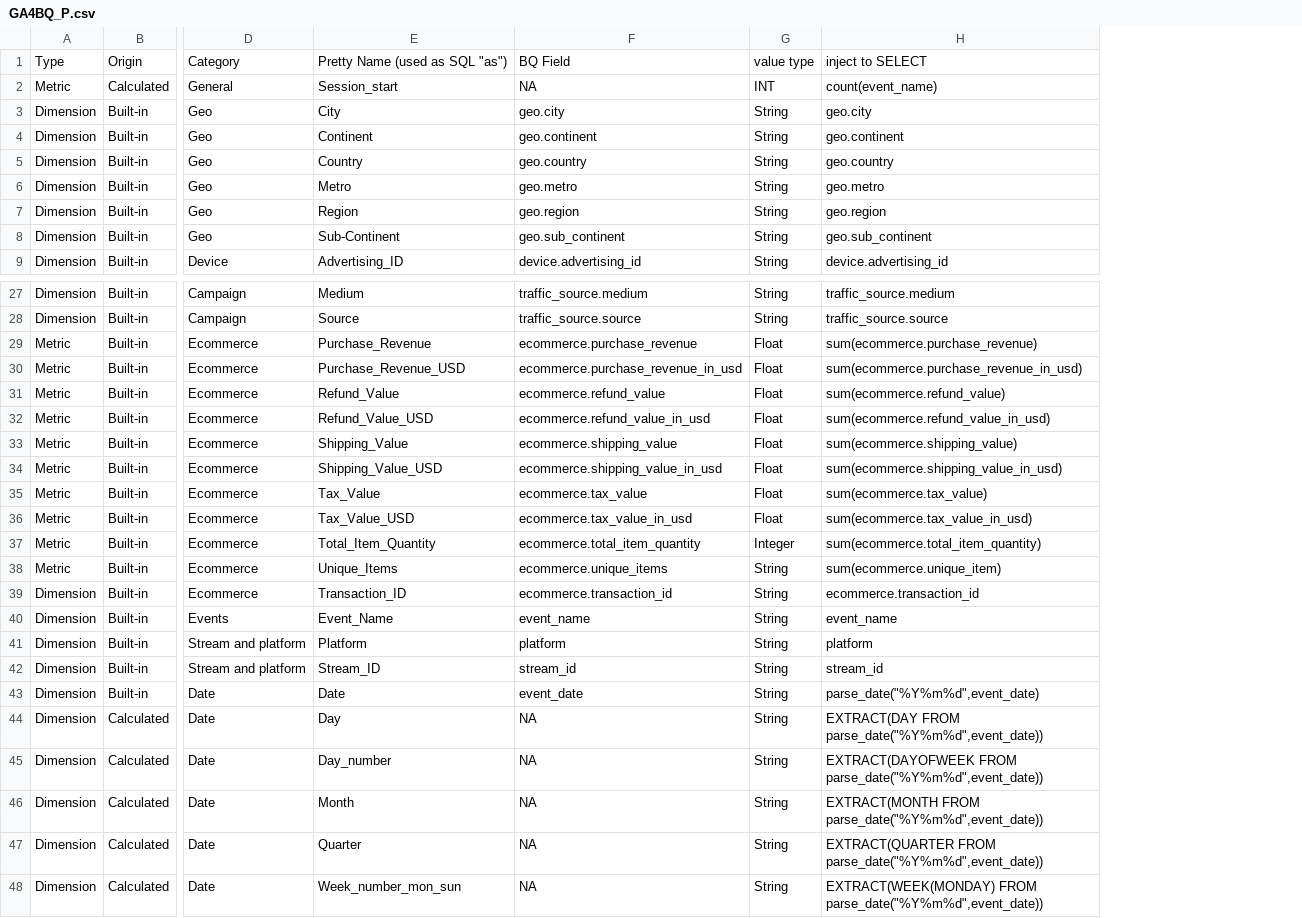
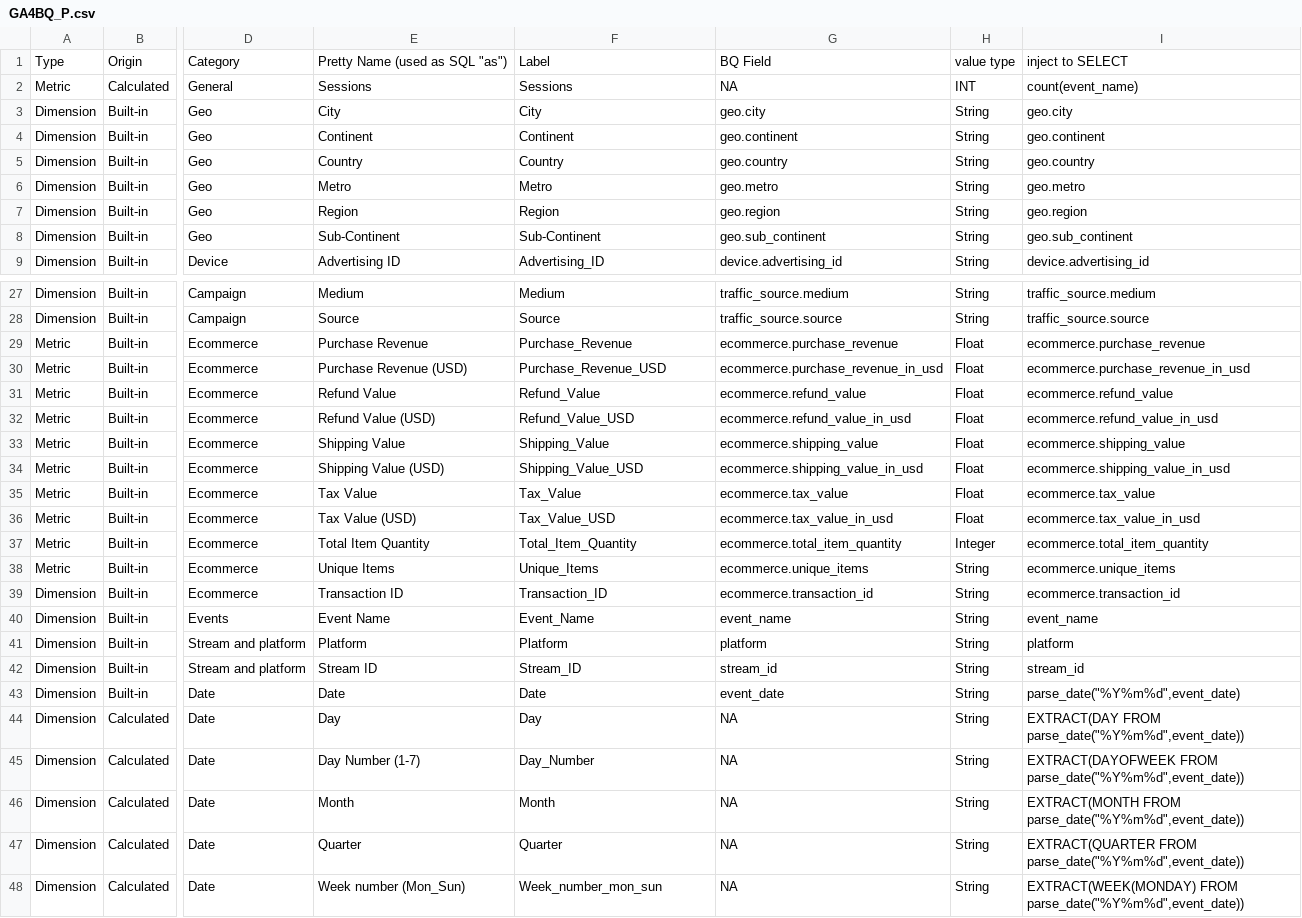
Before and after one commit to Trafikant/GA4BQ_P, a CSV file: GA4BQ_P.csv, drawn as a sheet; only a part is shown, gaps mark what is left out; addresses are those after the commit; the diff names each change by its address in the sheet, - before the commit and + after, or states it on an @@ line.

Commit message:
Update GA4BQ_P.csv

```diff
--- a/GA4BQ_P.csv
+++ b/GA4BQ_P.csv
+column E, rows 1-9: Pretty Name (used as SQL "as") | Sessions | City | Continent | Country | Metro | Region | Sub-Continent | Advertising ID; rows 27-48: Medium | Source | Purchase Revenue | Purchase Revenue (USD) | Refund Value | Refund Value (USD) | Shipping Value | Shipping Value (USD) | Tax Value | Tax Value (USD) | Total Item Quantity | Unique Items | Transaction ID | Event Name | Platform | Stream ID | Date | Day | Day Number (1-7) | Month | Quarter | Week number (Mon_Sun)
-F1: Pretty Name (used as SQL "as")
+F1: Label
-F2: Session_start
+F2: Sessions
-I29: sum(ecommerce.purchase_revenue)
+I29: ecommerce.purchase_revenue
-I30: sum(ecommerce.purchase_revenue_in_usd)
+I30: ecommerce.purchase_revenue_in_usd
-I31: sum(ecommerce.refund_value)
+I31: ecommerce.refund_value
-I32: sum(ecommerce.refund_value_in_usd)
+I32: ecommerce.refund_value_in_usd
-I33: sum(ecommerce.shipping_value)
+I33: ecommerce.shipping_value
-I34: sum(ecommerce.shipping_value_in_usd)
+I34: ecommerce.shipping_value_in_usd
-I35: sum(ecommerce.tax_value)
+I35: ecommerce.tax_value
-I36: sum(ecommerce.tax_value_in_usd)
+I36: ecommerce.tax_value_in_usd
-I37: sum(ecommerce.total_item_quantity)
+I37: ecommerce.total_item_quantity
-I38: sum(ecommerce.unique_item)
+I38: ecommerce.unique_items
-F45: Day_number
+F45: Day_Number
```
